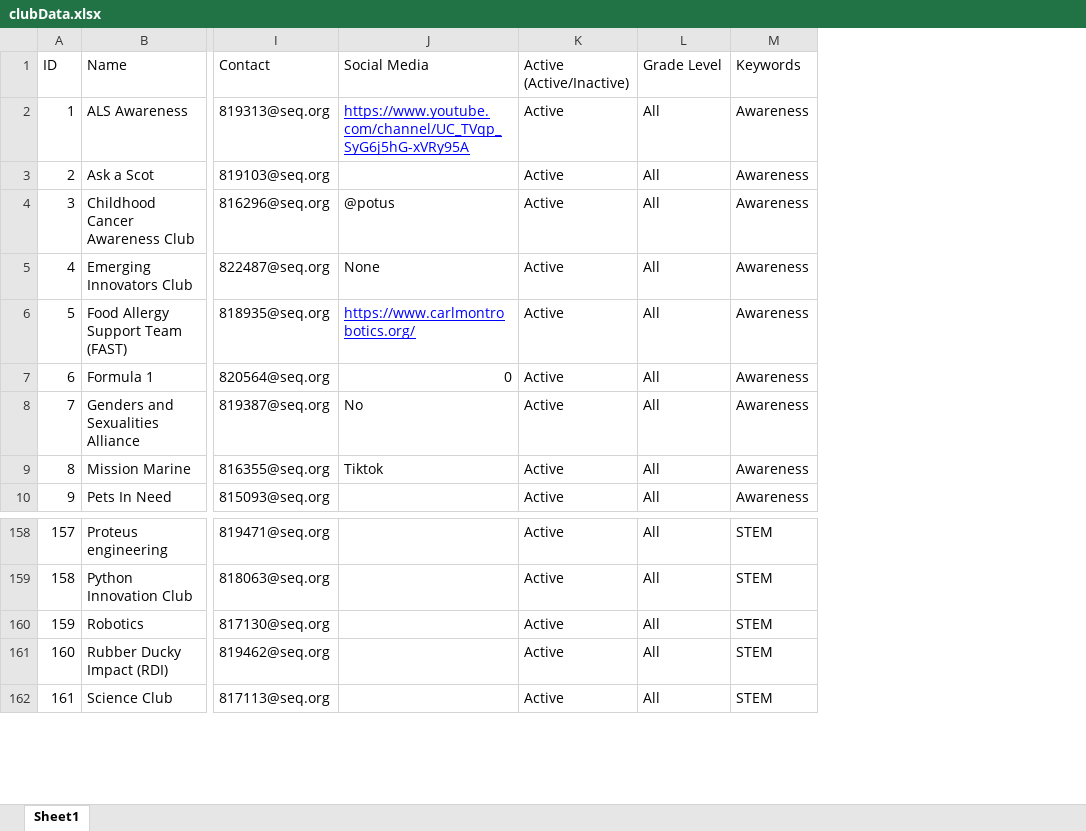
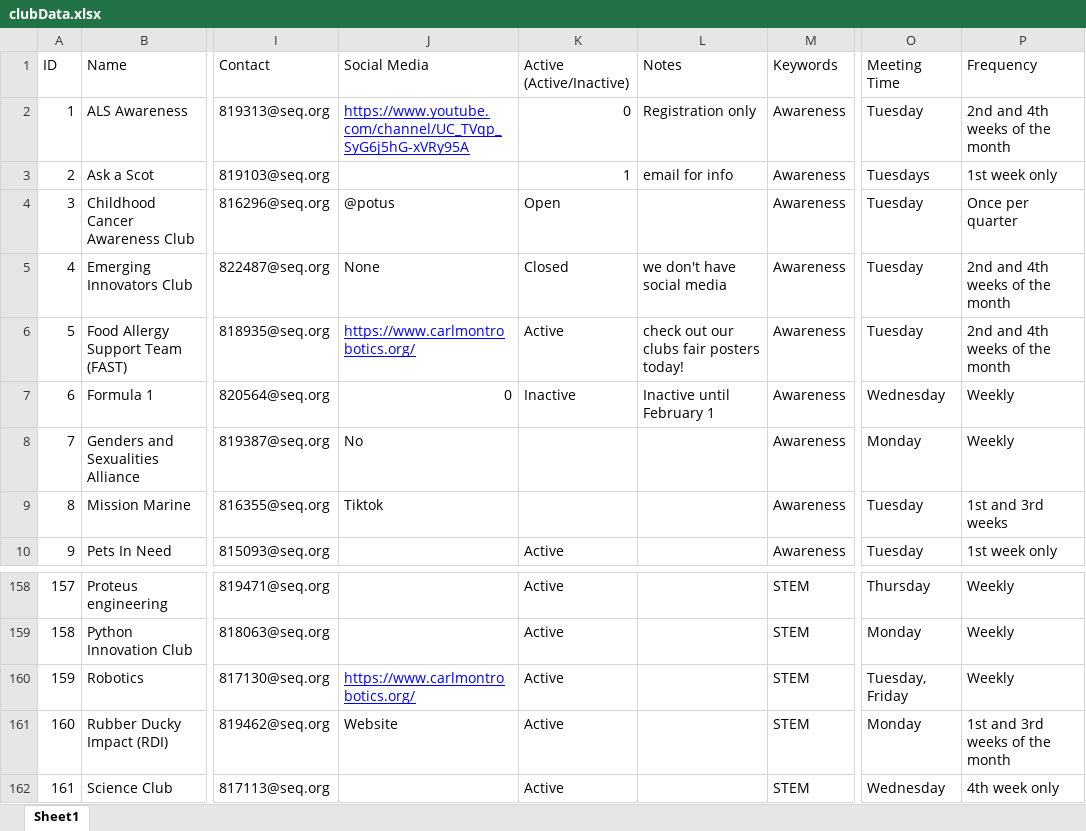
Before and after one commit to AviDavi1023/MontyClub, an Excel workbook: clubData.xlsx, sheet Sheet1, drawn as a sheet; only a part is shown, gaps mark what is left out; values as stored, in another font and other column widths than the file's, no borders; charts and pictures not drawn; removed rows and columns are numbered as before the commit, all else as after; the diff names each change by its address in the sheet, - before the commit and + after, or states it on an @@ line.

```diff
--- a/clubData.xlsx (sheet Sheet1)
+++ b/clubData.xlsx (sheet Sheet1)
-column L (Grade Level), rows 2-10: all All; rows 158-162: all All
+column L (Notes), rows 2-7: Registration only | email for info |  | we don't have social media | check out our clubs fair posters today! | Inactive until February 1
+column O (Meeting Time), rows 2-10: Tuesday | Tuesdays | Tuesday | Tuesday | Tuesday | Wednesday | Monday | Tuesday | Tuesday; rows 158-162: Thursday | Monday | Tuesday, Friday | Monday | Wednesday
+column P (Frequency), rows 2-10: 2nd and 4th weeks of the month | 1st week only | Once per quarter | 2nd and 4th weeks of the month | 2nd and 4th weeks of the month | Weekly | Weekly | 1st and 3rd weeks | 1st week only; rows 158-162: Weekly | Weekly | Weekly | 1st and 3rd weeks of the month | 4th week only
-K2 (Active (Active/Inactive)): Active
+K2 (Active (Active/Inactive)): 0
-K3 (Active (Active/Inactive)): Active
+K3 (Active (Active/Inactive)): 1
-K4 (Active (Active/Inactive)): Active
+K4 (Active (Active/Inactive)): Open
-K5 (Active (Active/Inactive)): Active
+K5 (Active (Active/Inactive)): Closed
-K7 (Active (Active/Inactive)): Active
+K7 (Active (Active/Inactive)): Inactive
-K8:K9 (Active (Active/Inactive)): Active
+K8:K9 (Active (Active/Inactive)): (empty)
-J160 (Social Media): (empty)
+J160 (Social Media): https://www.carlmontrobotics.org/
-J161 (Social Media): (empty)
+J161 (Social Media): Website
```
Also changed, not shown: 16 other files.
